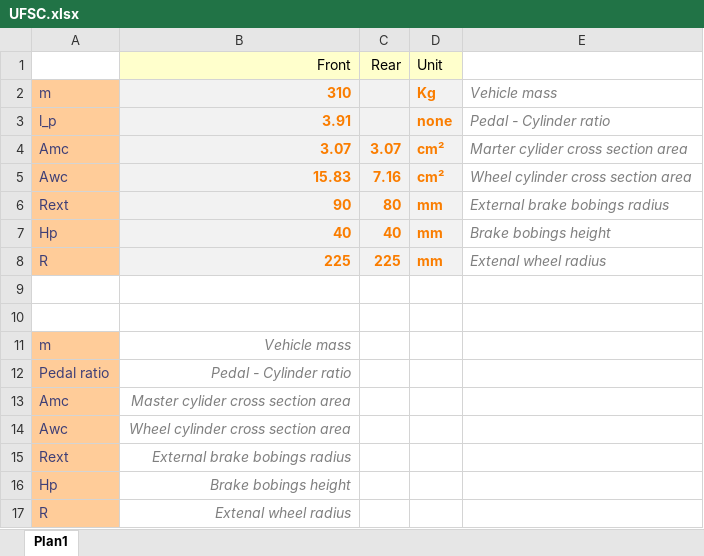
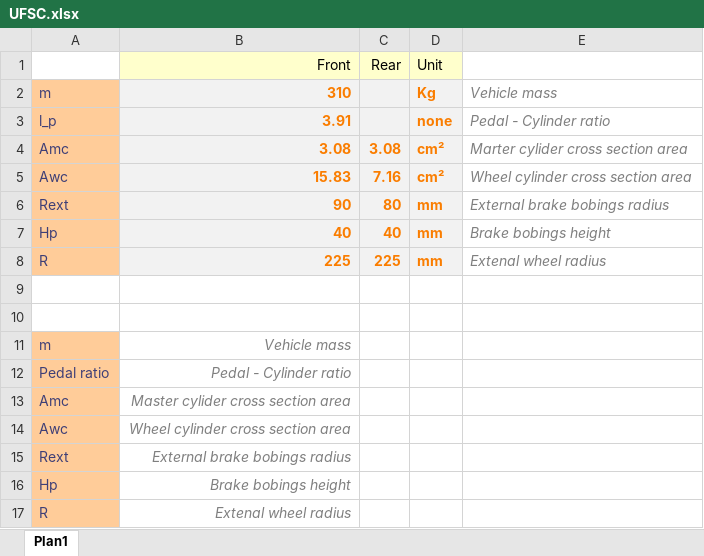
Before and after one commit to desouzapaulo/TIA, an Excel workbook: parameters/UFSC.xlsx, sheet Plan1, drawn as a sheet; values as stored, in another font and other column widths than the file's, no borders; the diff names each change by its address in the sheet, - before the commit and + after, or states it on an @@ line.

```diff
--- a/parameters/UFSC.xlsx (sheet Plan1)
+++ b/parameters/UFSC.xlsx (sheet Plan1)
-B4 (Front): 3.07
+B4 (Front): 3.08
-C4 (Rear): 3.07
+C4 (Rear): 3.08
```
Also changed, not shown: 2 other files.
